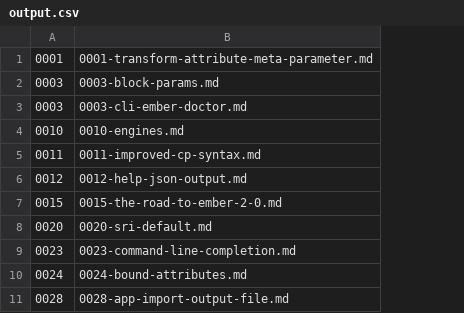
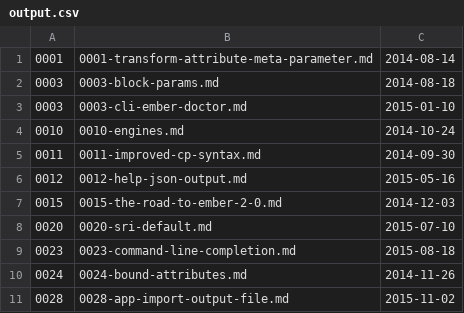
Before and after one commit to jenweber/rfc-file-processor, a CSV file: output.csv, drawn as a sheet; only a part is shown; the diff names each change by its address in the sheet, - before the commit and + after, or states it on an @@ line.

```diff
--- a/output.csv
+++ b/output.csv
+column C, rows 1-11: 2014-08-14 | 2014-08-18 | 2015-01-10 | 2014-10-24 | 2014-09-30 | 2015-05-16 | 2014-12-03 | 2015-07-10 | 2015-08-18 | 2014-11-26 | 2015-11-02
```
Also changed, not shown: 1 other file.
